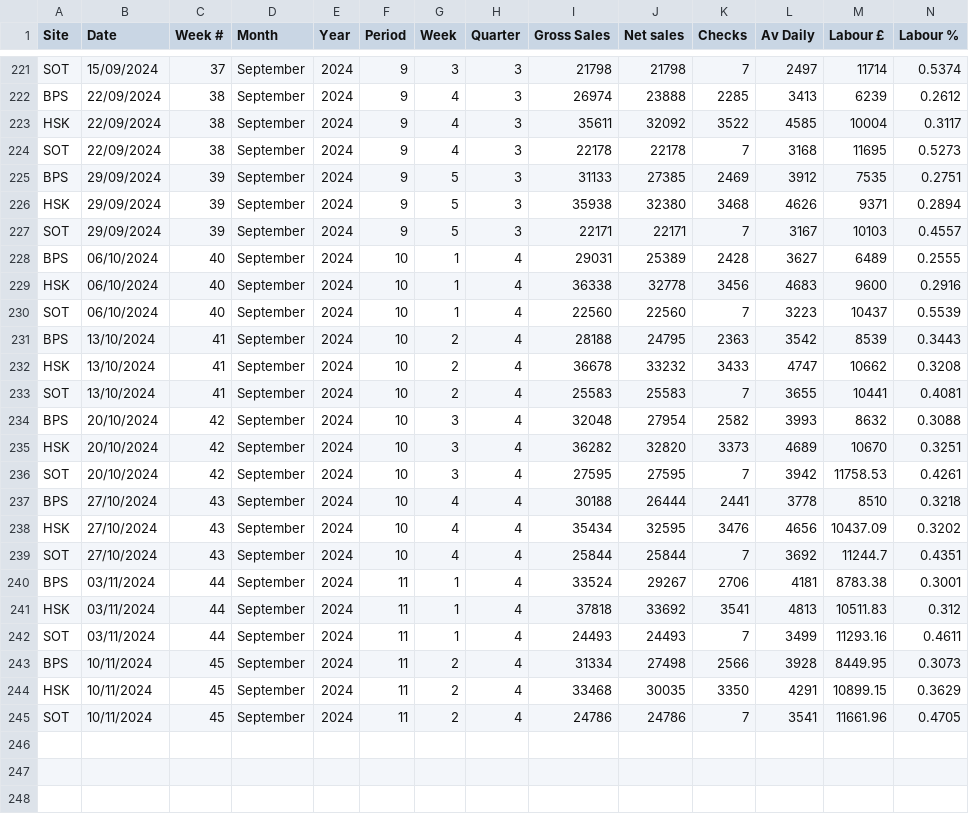
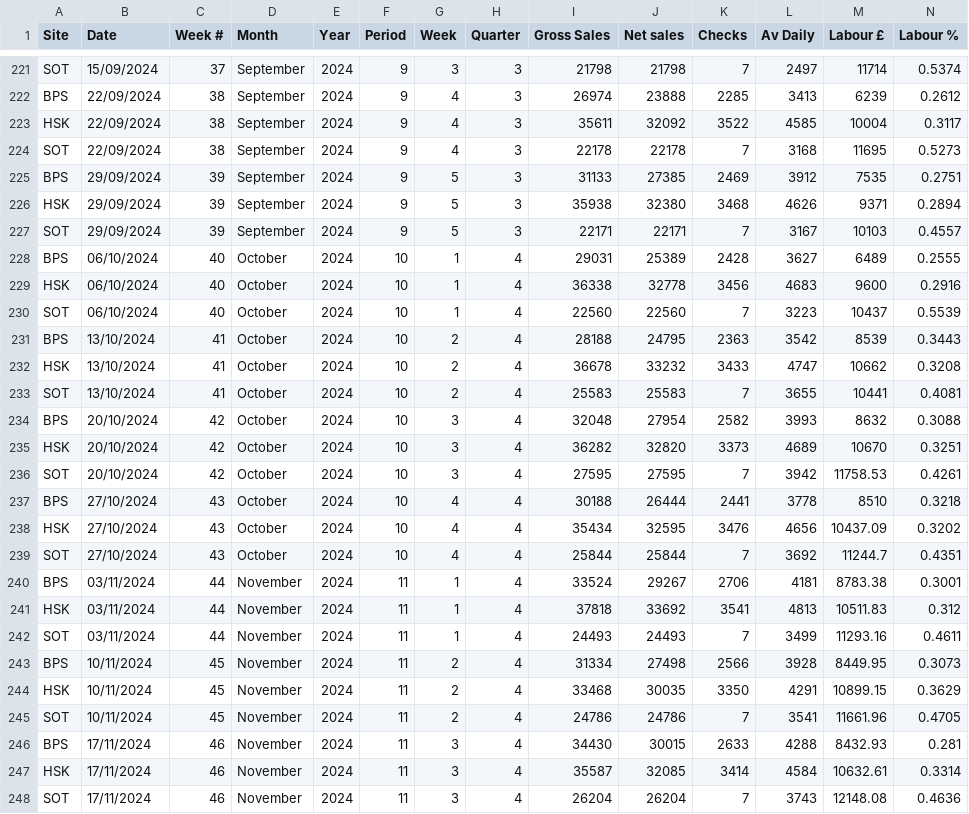
Before and after one commit to Edallsopp/test5, a CSV file: src/data/Weekly_Data.csv, drawn as a sheet; only a part is shown, gaps mark what is left out; rows hold the shown columns only; the diff names each change by its address in the sheet, - before the commit and + after, or states it on an @@ line.

Commit message:
20241117

```diff
--- a/src/data/Weekly_Data.csv
+++ b/src/data/Weekly_Data.csv
-D228:D239 (Month): September
+D228:D239 (Month): October
-D240:D245 (Month): September
+D240:D245 (Month): November
+row 246: BPS | 17/11/2024 | 46 | November | 2024 | 11 | 3 | 4 | 34430 | 30015 | 2633 | 4288 | 8432.93 | 0.281
+row 247: HSK | 17/11/2024 | 46 | November | 2024 | 11 | 3 | 4 | 35587 | 32085 | 3414 | 4584 | 10632.61 | 0.3314
+row 248: SOT | 17/11/2024 | 46 | November | 2024 | 11 | 3 | 4 | 26204 | 26204 | 7 | 3743 | 12148.08 | 0.4636
```
